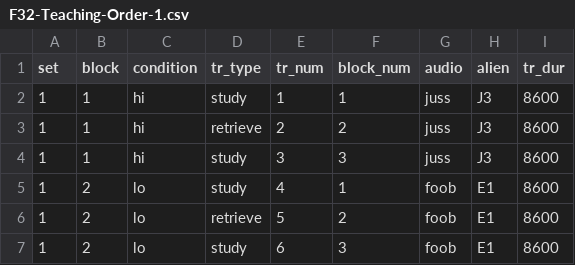
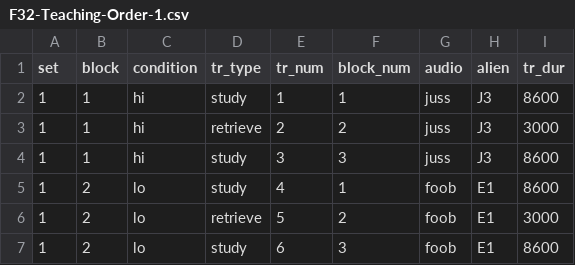
Before and after one commit to rpomper/F32, a CSV file: orders/F32-Teaching-Order-1.csv, drawn as a sheet.

```diff
--- a/orders/F32-Teaching-Order-1.csv
+++ b/orders/F32-Teaching-Order-1.csv
@@ -2,6 +2,6 @@ set,block,condition,tr_type,tr_num,block_num,audio,alien,tr_dur
 1,1,hi,study,1,1,juss,J3,8600
-1,1,hi,retrieve,2,2,juss,J3,8600
+1,1,hi,retrieve,2,2,juss,J3,3000
 1,1,hi,study,3,3,juss,J3,8600
 1,2,lo,study,4,1,foob,E1,8600
-1,2,lo,retrieve,5,2,foob,E1,8600
+1,2,lo,retrieve,5,2,foob,E1,3000
 1,2,lo,study,6,3,foob,E1,8600
```
Also changed, not shown: orders/F32-Link-Order-1.csv, 42 other files.
